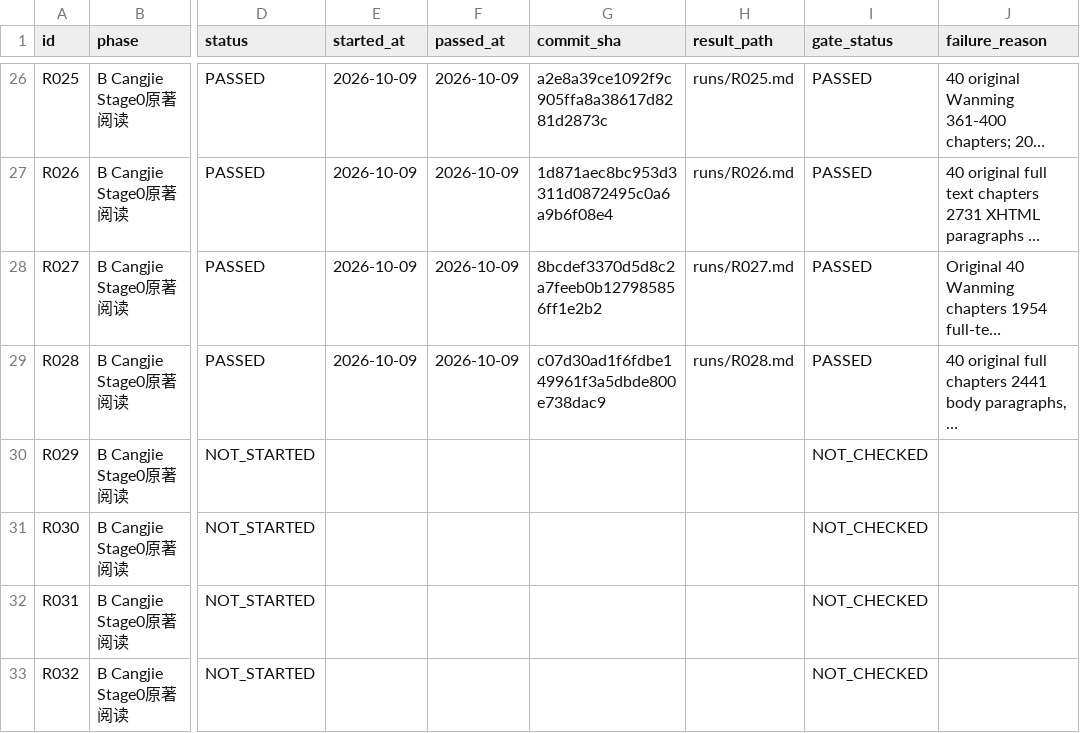
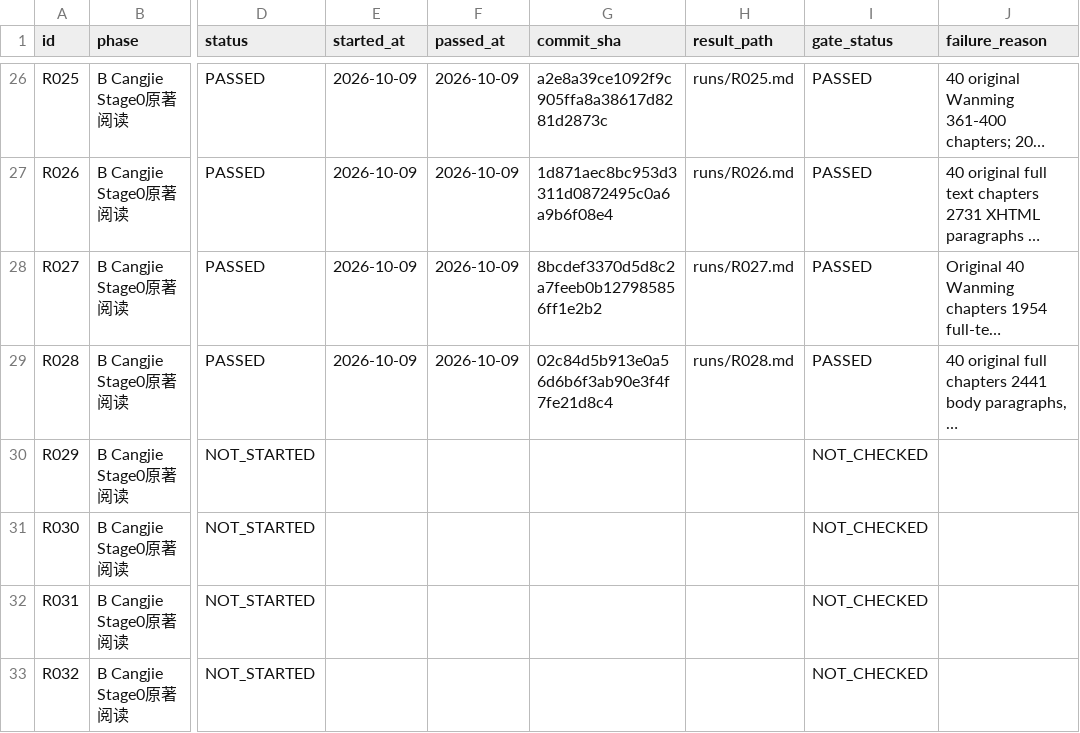
Before and after one commit to xiaolongnv6866-gif/V13, a CSV file: ROUND_LEDGER.csv, drawn as a sheet; only a part is shown, gaps mark what is left out; long unchanged cells end in …; the diff names each change by its address in the sheet, - before the commit and + after, or states it on an @@ line.

```diff
--- a/ROUND_LEDGER.csv
+++ b/ROUND_LEDGER.csv
-G29 (commit_sha): c07d30ad1f6fdbe149961f3a5dbde800e738dac9
+G29 (commit_sha): 02c84d5b913e0a56d6b6f3ab90e3f4f7fe21d8c4
```
Also changed, not shown: 2 other files.
